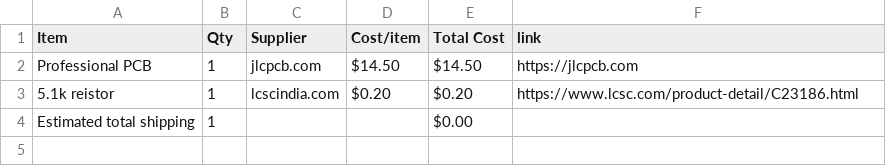
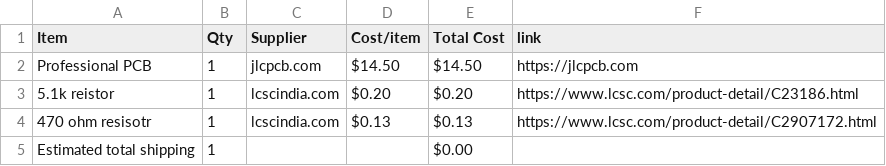
Before and after one commit to theNeonTerminal/Custom-ESP32-Dev-Board, a CSV file: BOM.csv, drawn as a sheet.

Commit message:
Sync Custom ESP32 Dev board from Half Life

```diff
--- a/BOM.csv
+++ b/BOM.csv
@@ -3,2 +3,3 @@ Professional PCB,1,jlcpcb.com,$14.50,$14.50,https://jlcpcb.com
 5.1k reistor,1,lcscindia.com,$0.20,$0.20,https://www.lcsc.com/product-detail/C23186.html
+470 ohm resisotr,1,lcscindia.com,$0.13,$0.13,https://www.lcsc.com/product-detail/C2907172.html
 Estimated total shipping,1,,,$0.00,
```
